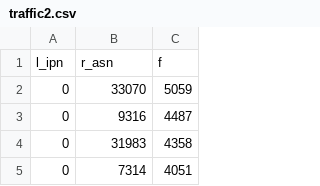
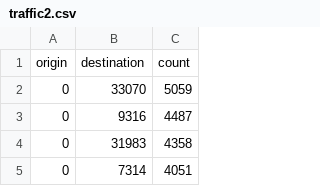
Before and after one commit to abp6cm/internet_traffic, a CSV file: traffic2.csv, drawn as a sheet; only a part is shown.

Commit message:
Update traffic2.csv

```diff
--- a/traffic2.csv
+++ b/traffic2.csv
@@ -1,2 +1,2 @@
-l_ipn,r_asn,f
+origin,destination,count
 0,33070,5059
```
